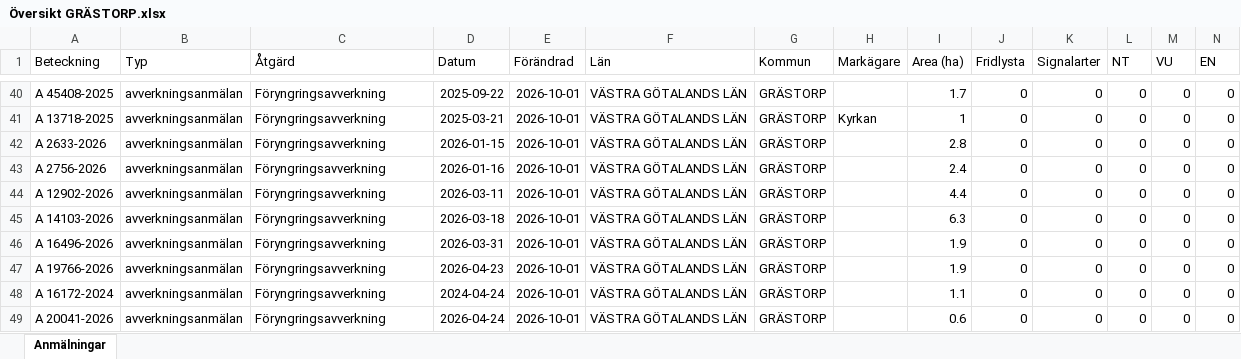
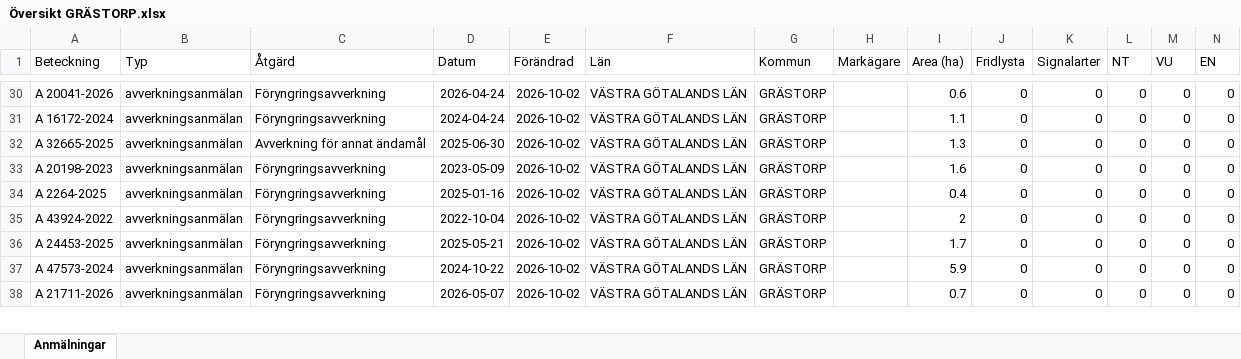
Before and after one commit to klasma/Logging_1444, an Excel workbook: Översikt GRÄSTORP.xlsx, sheet Anmälningar, drawn as a sheet; only a part is shown, gaps mark what is left out; values as stored, in another font and other column widths than the file's, no borders; removed rows and columns are numbered as before the commit, all else as after; rows hold the shown columns only; the diff covers the shown part only; the diff names each change by its address in the sheet, - before the commit and + after, or states it on an @@ line.

```diff
--- a/Översikt GRÄSTORP.xlsx (sheet Anmälningar)
+++ b/Översikt GRÄSTORP.xlsx (sheet Anmälningar)
-A30 (Beteckning): A 45408-2025
+A30 (Beteckning): A 20041-2026
-D30 (Datum): 2025-09-22
+D30 (Datum): 2026-04-24
-E30 (Förändrad): 2026-10-01
+E30 (Förändrad): 2026-10-02
-I30 (Area (ha)): 1.7
+I30 (Area (ha)): 0.6
-row 41: A 13718-2025 | avverkningsanmälan | Föryngringsavverkning | 2025-03-21 | 2026-10-01 | VÄSTRA GÖTALANDS LÄN | GRÄSTORP | Kyrkan | 1 | 0 | 0 | 0 | 0 | 0
-A31 (Beteckning): A 2633-2026
+A31 (Beteckning): A 16172-2024
-D31 (Datum): 2026-01-15
+D31 (Datum): 2024-04-24
-E31:E38 (Förändrad): 2026-10-01
+E31:E38 (Förändrad): 2026-10-02
-I31 (Area (ha)): 2.8
+I31 (Area (ha)): 1.1
-A32 (Beteckning): A 2756-2026
+A32 (Beteckning): A 32665-2025
-C32 (Åtgärd): Föryngringsavverkning
+C32 (Åtgärd): Avverkning för annat ändamål
-D32 (Datum): 2026-01-16
+D32 (Datum): 2025-06-30
-I32 (Area (ha)): 2.4
+I32 (Area (ha)): 1.3
-A33 (Beteckning): A 12902-2026
+A33 (Beteckning): A 20198-2023
-D33 (Datum): 2026-03-11
+D33 (Datum): 2023-05-09
-I33 (Area (ha)): 4.4
+I33 (Area (ha)): 1.6
-A34 (Beteckning): A 14103-2026
+A34 (Beteckning): A 2264-2025
-D34 (Datum): 2026-03-18
+D34 (Datum): 2025-01-16
-I34 (Area (ha)): 6.3
+I34 (Area (ha)): 0.4
-A35 (Beteckning): A 16496-2026
+A35 (Beteckning): A 43924-2022
-D35 (Datum): 2026-03-31
+D35 (Datum): 2022-10-04
-I35 (Area (ha)): 1.9
+I35 (Area (ha)): 2
-A36 (Beteckning): A 19766-2026
+A36 (Beteckning): A 24453-2025
-D36 (Datum): 2026-04-23
+D36 (Datum): 2025-05-21
-I36 (Area (ha)): 1.9
+I36 (Area (ha)): 1.7
-A37 (Beteckning): A 16172-2024
+A37 (Beteckning): A 47573-2024
-D37 (Datum): 2024-04-24
+D37 (Datum): 2024-10-22
-I37 (Area (ha)): 1.1
+I37 (Area (ha)): 5.9
-A38 (Beteckning): A 20041-2026
+A38 (Beteckning): A 21711-2026
-D38 (Datum): 2026-04-24
+D38 (Datum): 2026-05-07
-I38 (Area (ha)): 0.6
+I38 (Area (ha)): 0.7
```
Also changed, not shown: 11 added rows, 10 removed rows and 109 edited cells elsewhere in this sheet, artfynd/A 31076-2022 artfynd.xlsx, 6 other files.
